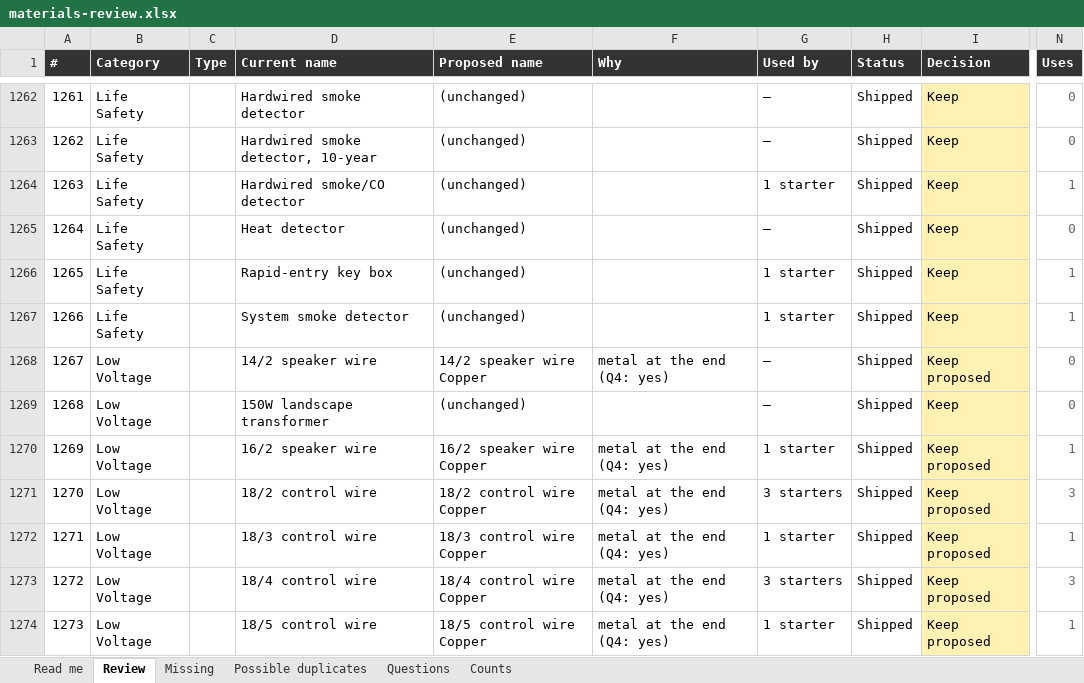
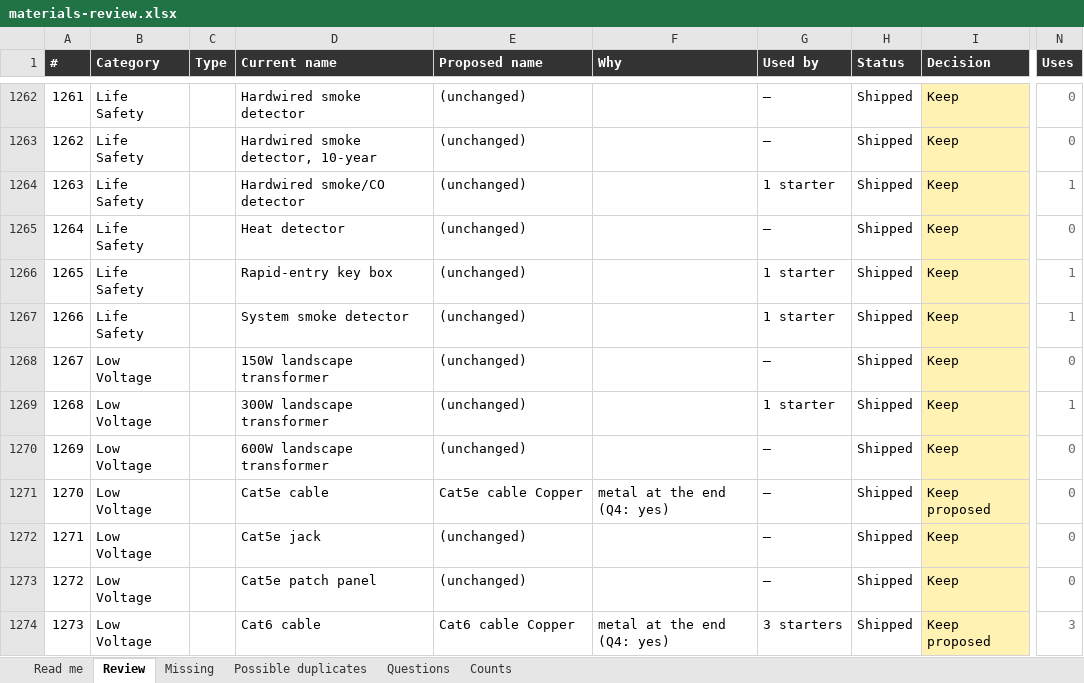
Before and after one commit to Jnicoara/BidRender, an Excel workbook: pricing/materials-review.xlsx, sheet Review, drawn as a sheet; only a part is shown, gaps mark what is left out; values as stored, in another font and other column widths than the file's, no borders; conditional formats not drawn; the diff covers the shown part only; the diff names each change by its address in the sheet, - before the commit and + after, or states it on an @@ line.

```diff
--- a/pricing/materials-review.xlsx (sheet Review)
+++ b/pricing/materials-review.xlsx (sheet Review)
-D1268 (Current name): 14/2 speaker wire
+D1268 (Current name): 150W landscape transformer
-E1268 (Proposed name): 14/2 speaker wire Copper
+E1268 (Proposed name): (unchanged)
-F1268 (Why): metal at the end (Q4: yes)
+F1268 (Why): (empty)
-I1268 (Decision): Keep proposed
+I1268 (Decision): Keep
-D1269 (Current name): 150W landscape transformer
+D1269 (Current name): 300W landscape transformer
-G1269 (Used by): —
+G1269 (Used by): 1 starter
-N1269 (Uses): 0
+N1269 (Uses): 1
-D1270 (Current name): 16/2 speaker wire
+D1270 (Current name): 600W landscape transformer
-E1270 (Proposed name): 16/2 speaker wire Copper
+E1270 (Proposed name): (unchanged)
-F1270 (Why): metal at the end (Q4: yes)
+F1270 (Why): (empty)
-G1270 (Used by): 1 starter
+G1270 (Used by): —
-I1270 (Decision): Keep proposed
+I1270 (Decision): Keep
-N1270 (Uses): 1
+N1270 (Uses): 0
-D1271 (Current name): 18/2 control wire
+D1271 (Current name): Cat5e cable
-E1271 (Proposed name): 18/2 control wire Copper
+E1271 (Proposed name): Cat5e cable Copper
-G1271 (Used by): 3 starters
+G1271 (Used by): —
-N1271 (Uses): 3
+N1271 (Uses): 0
-D1272 (Current name): 18/3 control wire
+D1272 (Current name): Cat5e jack
-E1272 (Proposed name): 18/3 control wire Copper
+E1272 (Proposed name): (unchanged)
-F1272:F1273 (Why): metal at the end (Q4: yes)
+F1272:F1273 (Why): (empty)
-G1272 (Used by): 1 starter
+G1272 (Used by): —
-I1272:I1273 (Decision): Keep proposed
+I1272:I1273 (Decision): Keep
-N1272 (Uses): 1
+N1272 (Uses): 0
-D1273 (Current name): 18/4 control wire
+D1273 (Current name): Cat5e patch panel
-E1273 (Proposed name): 18/4 control wire Copper
+E1273 (Proposed name): (unchanged)
-G1273 (Used by): 3 starters
+G1273 (Used by): —
-N1273 (Uses): 3
+N1273 (Uses): 0
-D1274 (Current name): 18/5 control wire
+D1274 (Current name): Cat6 cable
-E1274 (Proposed name): 18/5 control wire Copper
+E1274 (Proposed name): Cat6 cable Copper
-G1274 (Used by): 1 starter
+G1274 (Used by): 3 starters
-N1274 (Uses): 1
+N1274 (Uses): 3
```
Also changed, not shown: 203 edited cells elsewhere in this sheet, 12 other files.
